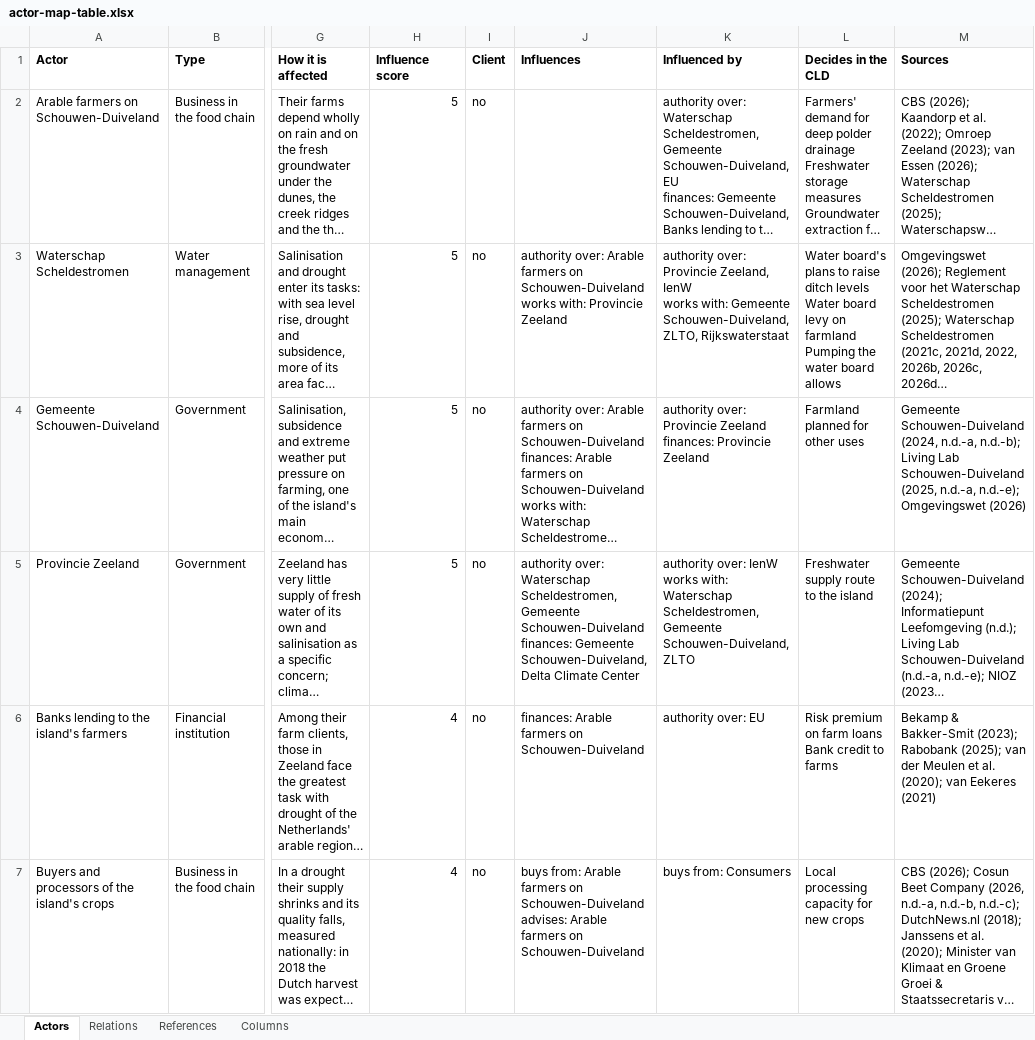
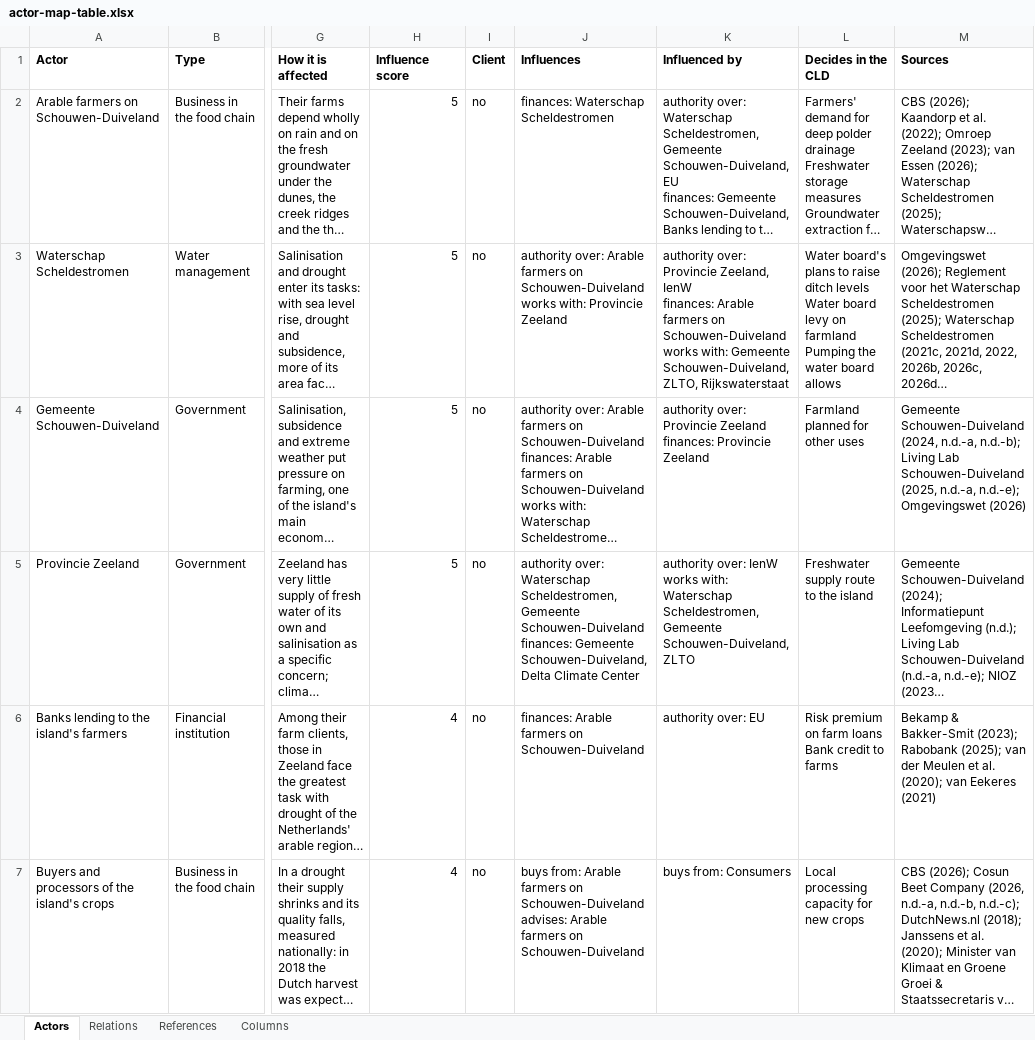
Before and after one commit to jordyzuidam2003-bot/zeeland-cld, an Excel workbook: docs/tables/actor-map-table.xlsx, sheet Actors, drawn as a sheet; only a part is shown, gaps mark what is left out; long unchanged cells end in …; values as stored, in another font and other column widths than the file's, no borders; ↵ is a line break in a cell; the diff covers the shown part only; the diff names each change by its address in the sheet, - before the commit and + after, or states it on an @@ line.

Commit message:
Actor Map: the arable farmers finance the water board through the watersysteemheffing on unbuilt land (Waterschapswet, arts. 117(1)(b), 122(3)(c), (5)), Jordy agreed; Delphy advises ZLTO, its study of the island's freshwater demand (2023) commissioned and paid for by ZLTO's island branch, Agrarisch Schouwen-Duiveland, by the report's cover (new as delphy-2023-dorsd, the PDF Jordy fetched), DORSD the project's name, Delphy's influence corrected from 'DORSD in its own account and ZLTO in Omroep Zeeland's'; no actor field left empty; the map's crossings 7 -> 11, 2 relations through a box, the layout for Jordy to choose

```diff
--- a/docs/tables/actor-map-table.xlsx (sheet Actors)
+++ b/docs/tables/actor-map-table.xlsx (sheet Actors)
-J2 (Influences): (empty)
+J2 (Influences): finances: Waterschap Scheldestromen
-K3 (Influenced by): …Zeeland, IenW ↵ works with:…
+K3 (Influenced by): …Zeeland, IenW ↵ finances: Arable farmers on Schouwen-Duiveland ↵ works with:…
```
Also changed, not shown: 4 edited cells elsewhere in this sheet, sheet Relations, sheet References, 5 other files.
